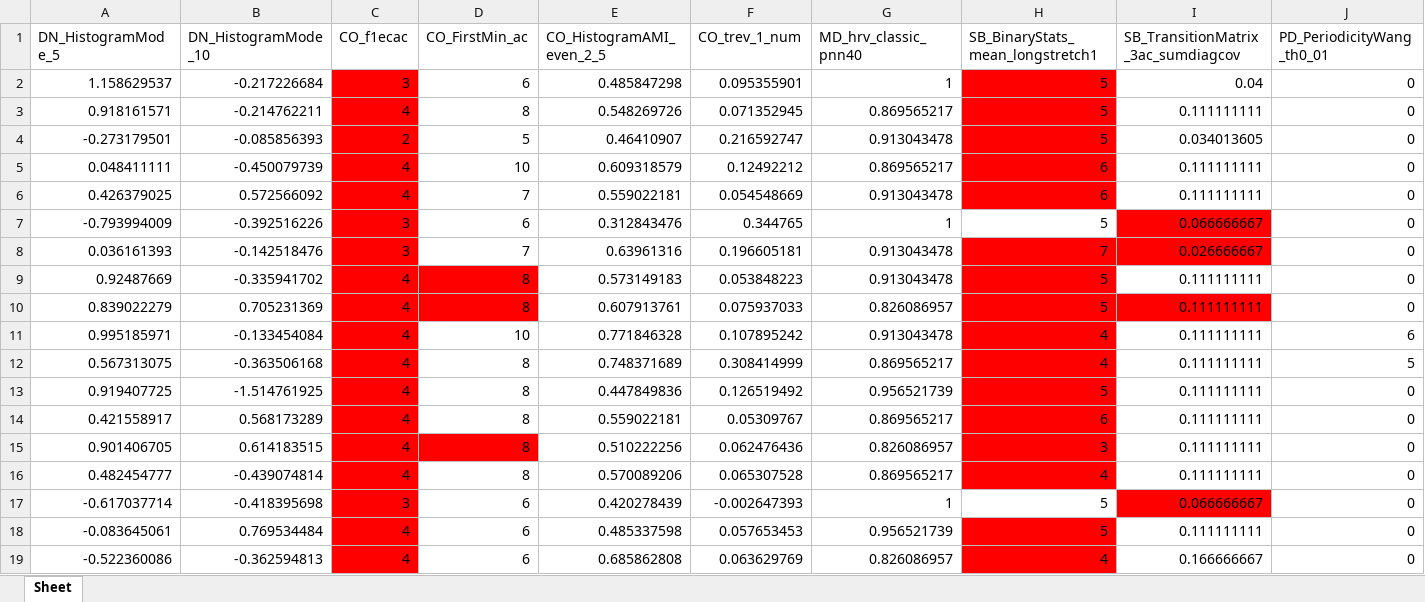
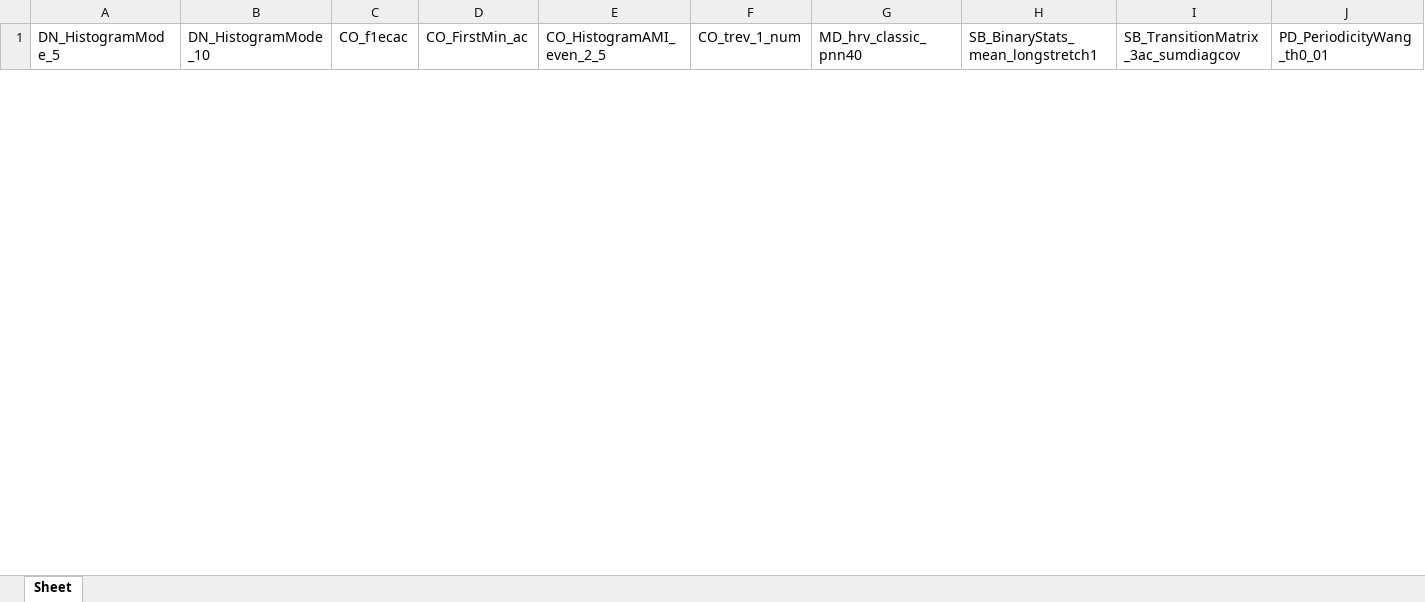
Before and after one commit to Moonzyyy/tsml-eval, an Excel workbook: tsml_eval/_wip/catch22/aeon_catch22_with_numba.xlsx, sheet Sheet, drawn as a sheet; only a part is shown; values as stored, in another font and other column widths than the file's, no borders; removed rows and columns are numbered as before the commit, all else as after; rows hold the shown columns only; the diff covers the shown part only; the diff names each change by its address in the sheet, - before the commit and + after, or states it on an @@ line.

```diff
--- a/tsml_eval/_wip/catch22/aeon_catch22_with_numba.xlsx (sheet Sheet)
+++ b/tsml_eval/_wip/catch22/aeon_catch22_with_numba.xlsx (sheet Sheet)
-row 2: 1.158629537 | -0.217226684 | 3 | 6 | 0.485847298 | 0.095355901 | 1 | 5 | 0.04 | 0
-row 3: 0.918161571 | -0.214762211 | 4 | 8 | 0.548269726 | 0.071352945 | 0.869565217 | 5 | 0.111111111 | 0
-row 4: -0.273179501 | -0.085856393 | 2 | 5 | 0.46410907 | 0.216592747 | 0.913043478 | 5 | 0.034013605 | 0
-row 5: 0.048411111 | -0.450079739 | 4 | 10 | 0.609318579 | 0.12492212 | 0.869565217 | 6 | 0.111111111 | 0
-row 6: 0.426379025 | 0.572566092 | 4 | 7 | 0.559022181 | 0.054548669 | 0.913043478 | 6 | 0.111111111 | 0
-row 7: -0.793994009 | -0.392516226 | 3 | 6 | 0.312843476 | 0.344765 | 1 | 5 | 0.066666667 | 0
-row 8: 0.036161393 | -0.142518476 | 3 | 7 | 0.63961316 | 0.196605181 | 0.913043478 | 7 | 0.026666667 | 0
-row 9: 0.92487669 | -0.335941702 | 4 | 8 | 0.573149183 | 0.053848223 | 0.913043478 | 5 | 0.111111111 | 0
-row 10: 0.839022279 | 0.705231369 | 4 | 8 | 0.607913761 | 0.075937033 | 0.826086957 | 5 | 0.111111111 | 0
-row 11: 0.995185971 | -0.133454084 | 4 | 10 | 0.771846328 | 0.107895242 | 0.913043478 | 4 | 0.111111111 | 6
-row 12: 0.567313075 | -0.363506168 | 4 | 8 | 0.748371689 | 0.308414999 | 0.869565217 | 4 | 0.111111111 | 5
-row 13: 0.919407725 | -1.514761925 | 4 | 8 | 0.447849836 | 0.126519492 | 0.956521739 | 5 | 0.111111111 | 0
-row 14: 0.421558917 | 0.568173289 | 4 | 8 | 0.559022181 | 0.05309767 | 0.869565217 | 6 | 0.111111111 | 0
-row 15: 0.901406705 | 0.614183515 | 4 | 8 | 0.510222256 | 0.062476436 | 0.826086957 | 3 | 0.111111111 | 0
-row 16: 0.482454777 | -0.439074814 | 4 | 8 | 0.570089206 | 0.065307528 | 0.869565217 | 4 | 0.111111111 | 0
-row 17: -0.617037714 | -0.418395698 | 3 | 6 | 0.420278439 | -0.002647393 | 1 | 5 | 0.066666667 | 0
-row 18: -0.083645061 | 0.769534484 | 4 | 6 | 0.485337598 | 0.057653453 | 0.956521739 | 5 | 0.111111111 | 0
-row 19: -0.522360086 | -0.362594813 | 4 | 6 | 0.685862808 | 0.063629769 | 0.826086957 | 4 | 0.166666667 | 0
```
Also changed, not shown: 1 added row and 49 removed rows elsewhere in this sheet, tsml_eval/_wip/catch22/pycatch22_catch22_ipd.xlsx, 7 other files.
